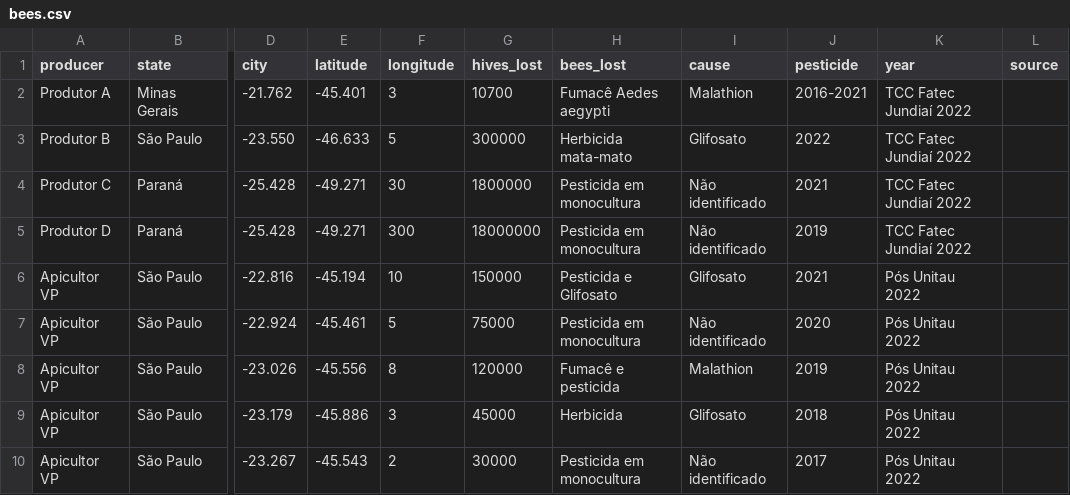
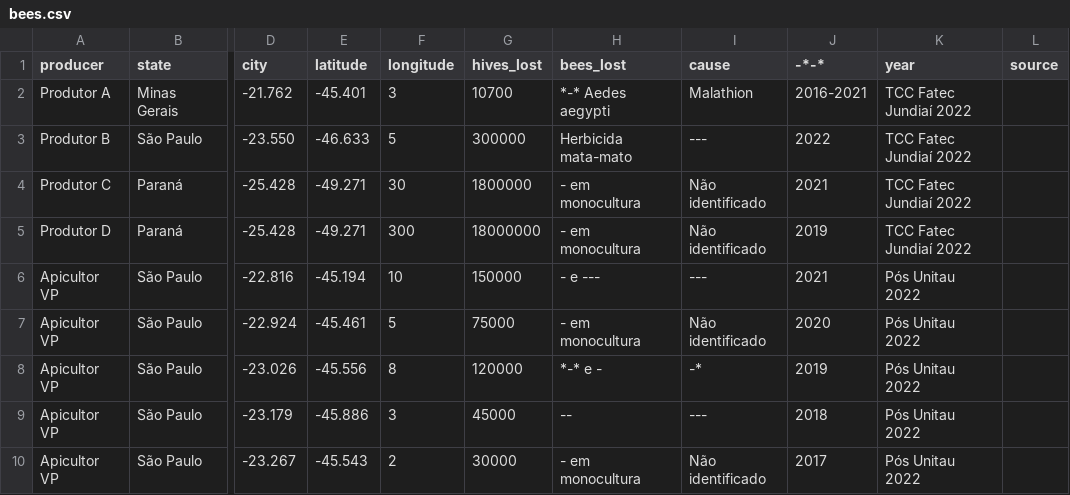
Before and after one commit to amaurialmeida/bee-colony-collapse-brazil, a CSV file: data/bees.csv, drawn as a sheet; only a part is shown, gaps mark what is left out; the diff names each change by its address in the sheet, - before the commit and + after, or states it on an @@ line.

```diff
--- a/data/bees.csv
+++ b/data/bees.csv
-J1: pesticide
+J1: -*-*
-H2 (bees_lost): Fumacê Aedes aegypti
+H2 (bees_lost): *-* Aedes aegypti
-I3 (cause): Glifosato
+I3 (cause): ---
-H4:H5 (bees_lost): Pesticida em monocultura
+H4:H5 (bees_lost): - em monocultura
-H6 (bees_lost): Pesticida e Glifosato
+H6 (bees_lost): - e ---
-I6 (cause): Glifosato
+I6 (cause): ---
-H7 (bees_lost): Pesticida em monocultura
+H7 (bees_lost): - em monocultura
-H8 (bees_lost): Fumacê e pesticida
+H8 (bees_lost): *-* e -
-I8 (cause): Malathion
+I8 (cause): -*
-H9 (bees_lost): Herbicida
+H9 (bees_lost): --
-I9 (cause): Glifosato
+I9 (cause): ---
-H10 (bees_lost): Pesticida em monocultura
+H10 (bees_lost): - em monocultura
```
Also changed, not shown: 1 other file.
